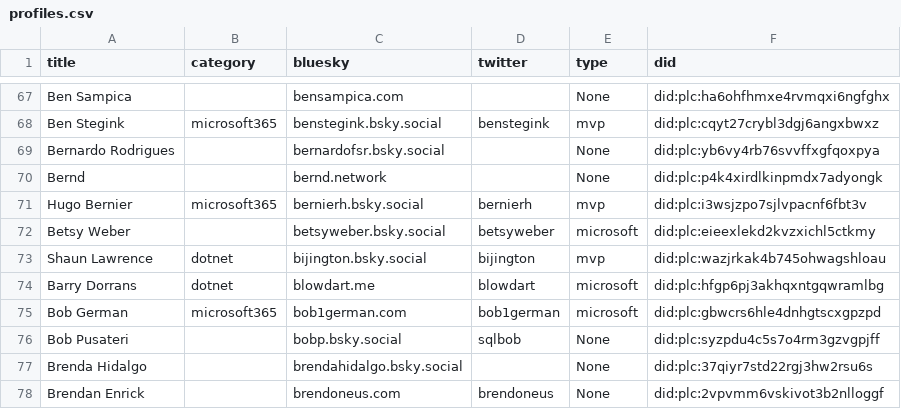
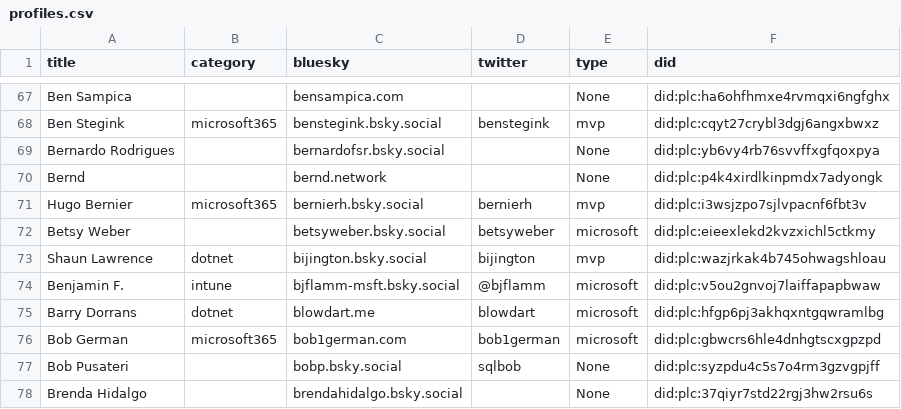
Before and after one commit to plemich/bluesky, a CSV file: website/static/profiles.csv, drawn as a sheet; only a part is shown, gaps mark what is left out; the shorter side is filled out with more unchanged rows.

```diff
--- a/website/static/profiles.csv
+++ b/website/static/profiles.csv
@@ -73,2 +73,3 @@
 "Shaun Lawrence","dotnet","bijington.bsky.social","bijington","mvp","did:plc:wazjrkak4b745ohwagshloau"
+"Benjamin F.","intune","bjflamm-msft.bsky.social","@bjflamm","microsoft","did:plc:v5ou2gnvoj7laiffapapbwaw"
 "Barry Dorrans","dotnet","blowdart.me","blowdart","microsoft","did:plc:hfgp6pj3akhqxntgqwramlbg"
```
Also changed, not shown: 1 other file.
